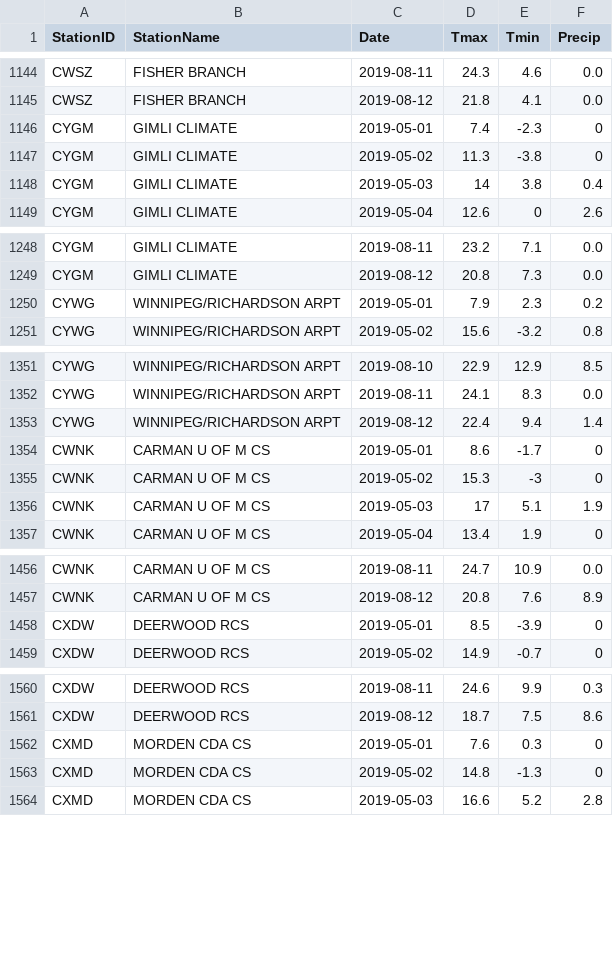
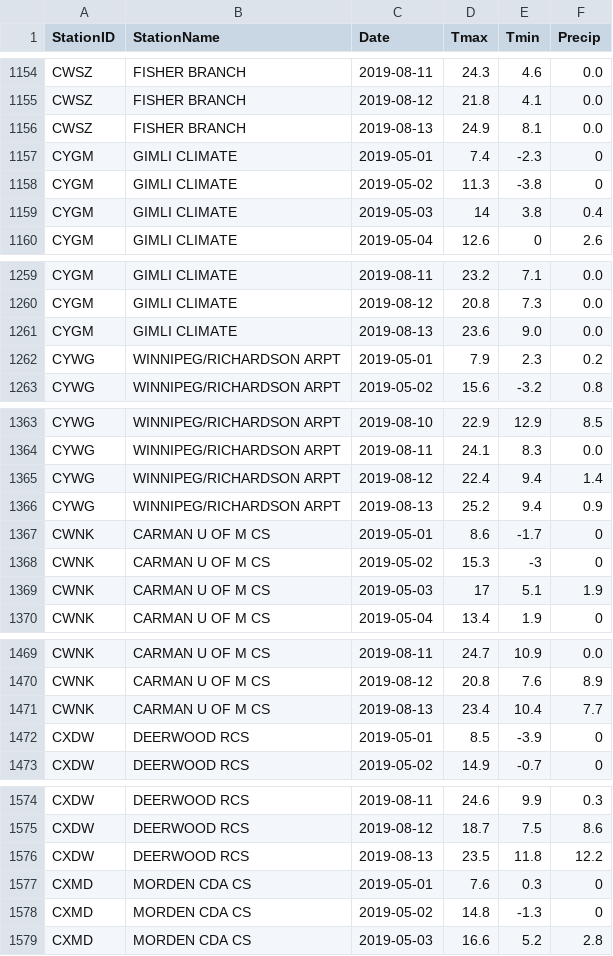
Before and after one commit to charleamaoAGR/AgWeather, a CSV file: AgAuto/DailyEC.csv, drawn as a sheet; only a part is shown, gaps mark what is left out; the diff covers the shown part only.

```diff
--- a/AgAuto/DailyEC.csv
+++ b/AgAuto/DailyEC.csv
@@ -1145,2 +1155,3 @@ CWSZ,FISHER BRANCH,2019-08-11,24.3,4.6,0.0
 CWSZ,FISHER BRANCH,2019-08-12,21.8,4.1,0.0
+CWSZ,FISHER BRANCH,2019-08-13,24.9,8.1,0.0
 CYGM,GIMLI CLIMATE,2019-05-01,7.4,-2.3,0
@@ -1249,2 +1260,3 @@ CYGM,GIMLI CLIMATE,2019-08-11,23.2,7.1,0.0
 CYGM,GIMLI CLIMATE,2019-08-12,20.8,7.3,0.0
+CYGM,GIMLI CLIMATE,2019-08-13,23.6,9.0,0.0
 CYWG,WINNIPEG/RICHARDSON ARPT,2019-05-01,7.9,2.3,0.2
@@ -1353,2 +1365,3 @@ CYWG,WINNIPEG/RICHARDSON ARPT,2019-08-11,24.1,8.3,0.0
 CYWG,WINNIPEG/RICHARDSON ARPT,2019-08-12,22.4,9.4,1.4
+CYWG,WINNIPEG/RICHARDSON ARPT,2019-08-13,25.2,9.4,0.9
 CWNK,CARMAN U OF M CS,2019-05-01,8.6,-1.7,0
@@ -1457,2 +1470,3 @@ CWNK,CARMAN U OF M CS,2019-08-11,24.7,10.9,0.0
 CWNK,CARMAN U OF M CS,2019-08-12,20.8,7.6,8.9
+CWNK,CARMAN U OF M CS,2019-08-13,23.4,10.4,7.7
 CXDW,DEERWOOD RCS,2019-05-01,8.5,-3.9,0
@@ -1561,2 +1575,3 @@ CXDW,DEERWOOD RCS,2019-08-11,24.6,9.9,0.3
 CXDW,DEERWOOD RCS,2019-08-12,18.7,7.5,8.6
+CXDW,DEERWOOD RCS,2019-08-13,23.5,11.8,12.2
 CXMD,MORDEN CDA CS,2019-05-01,7.6,0.3,0
```
Also changed, not shown: 19 added rows elsewhere in this file, 6 other files.
